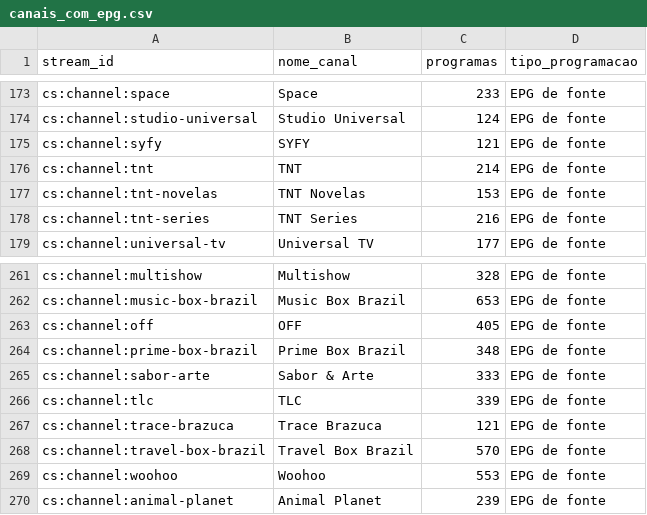
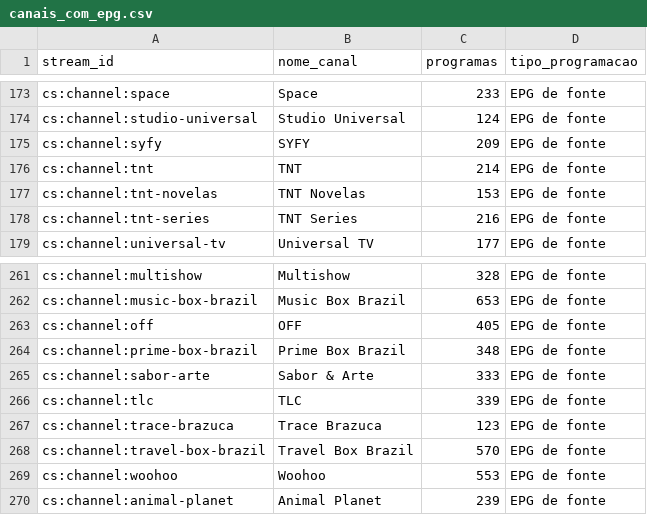
Before and after one commit to sants2tech/epg-xtream-personalizado, a CSV file: public/canais_com_epg.csv, drawn as a sheet; only a part is shown, gaps mark what is left out; the diff covers the shown part only.

```diff
--- a/public/canais_com_epg.csv
+++ b/public/canais_com_epg.csv
@@ -174,3 +174,3 @@ cs:channel:space;Space;233;EPG de fonte
 cs:channel:studio-universal;Studio Universal;124;EPG de fonte
-cs:channel:syfy;SYFY;121;EPG de fonte
+cs:channel:syfy;SYFY;209;EPG de fonte
 cs:channel:tnt;TNT;214;EPG de fonte
@@ -266,3 +266,3 @@ cs:channel:sabor-arte;Sabor & Arte;333;EPG de fonte
 cs:channel:tlc;TLC;339;EPG de fonte
-cs:channel:trace-brazuca;Trace Brazuca;121;EPG de fonte
+cs:channel:trace-brazuca;Trace Brazuca;123;EPG de fonte
 cs:channel:travel-box-brazil;Travel Box Brazil;570;EPG de fonte
```
Also changed, not shown: 10 edited cells elsewhere in this file, 3 other files.
